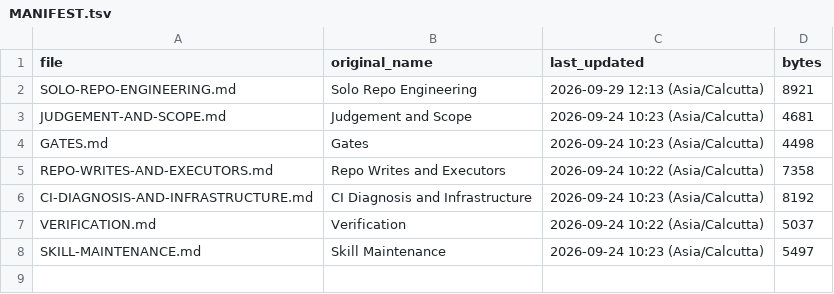
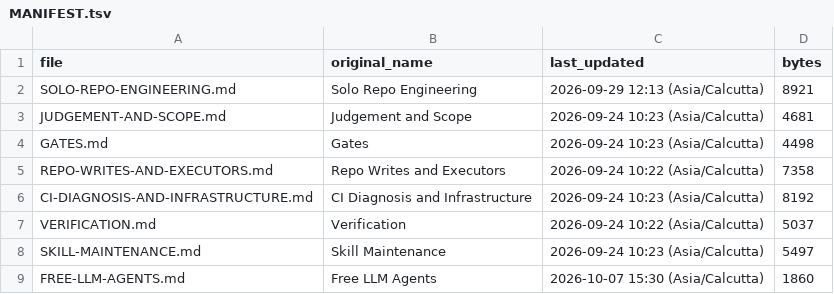
Before and after one commit to govinda-rajulu/patch-factory, a TSV file: knowledge/handbook/MANIFEST.tsv, drawn as a sheet.

Commit message:
handover 7 Oct 2026: session record, audit ledger, clutter plan, provider facts, lessons (#157)
Start at knowledge/STATE.md (7 Oct evening) and docs/review/SESSION-2026-10-07.md.

```diff
--- a/knowledge/handbook/MANIFEST.tsv
+++ b/knowledge/handbook/MANIFEST.tsv
@@ -8 +8,2 @@ VERIFICATION.md	Verification	2026-09-24 10:22 (Asia/Calcutta)	5037
 SKILL-MAINTENANCE.md	Skill Maintenance	2026-09-24 10:23 (Asia/Calcutta)	5497
+FREE-LLM-AGENTS.md	Free LLM Agents	2026-10-07 15:30 (Asia/Calcutta)	1860
```
Also changed, not shown: 13 other files.
